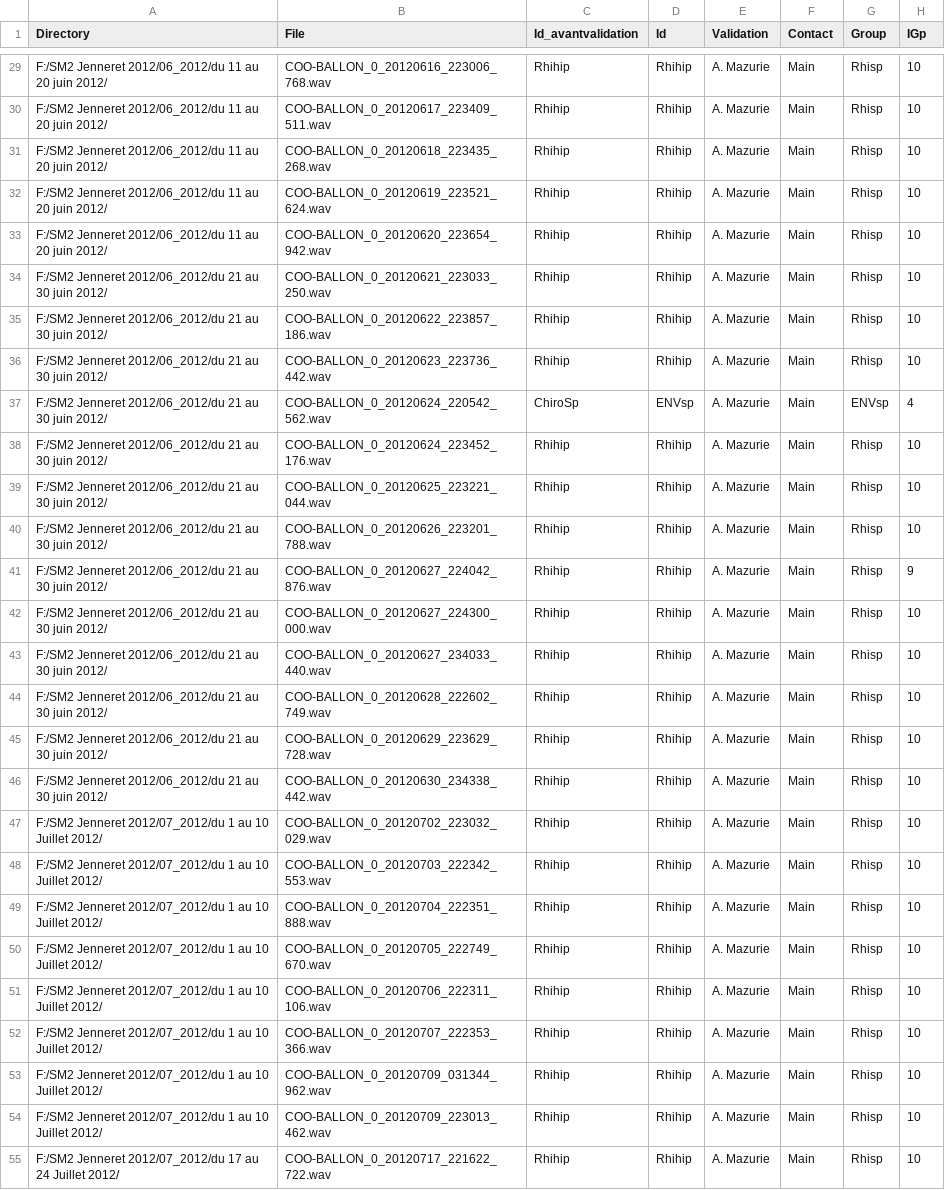
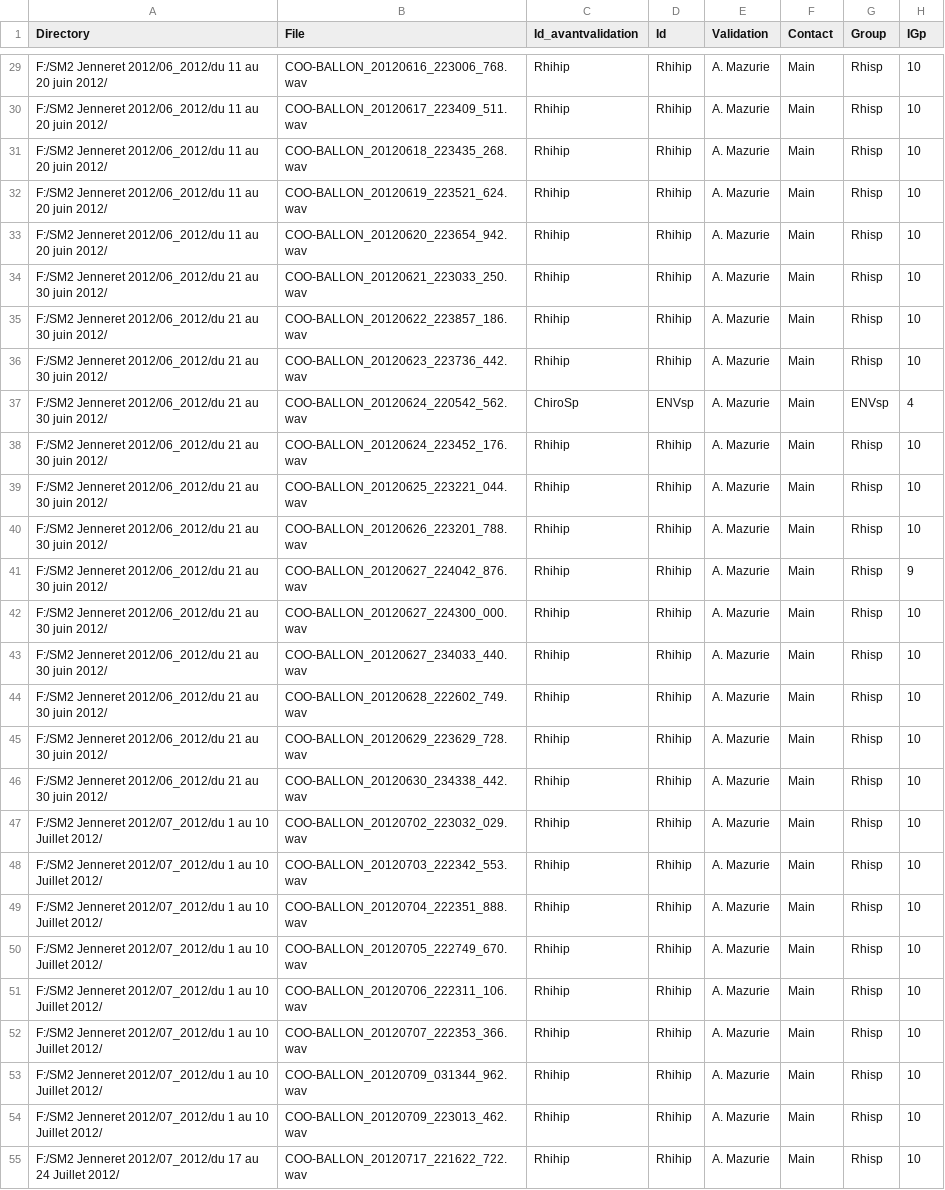
Before and after one commit to FrancoMaxime/batdata, a CSV file: result/result_JenneretTOUT.csv, drawn as a sheet; only a part is shown, gaps mark what is left out; the diff covers the shown part only; the diff names each change by its address in the sheet, - before the commit and + after, or states it on an @@ line.

```diff
--- a/result/result_JenneretTOUT.csv
+++ b/result/result_JenneretTOUT.csv
-B29 (File): COO-BALLON_0_20120616_223006_768.wav
+B29 (File): COO-BALLON_20120616_223006_768.wav
-B30 (File): COO-BALLON_0_20120617_223409_511.wav
+B30 (File): COO-BALLON_20120617_223409_511.wav
-B31 (File): COO-BALLON_0_20120618_223435_268.wav
+B31 (File): COO-BALLON_20120618_223435_268.wav
-B32 (File): COO-BALLON_0_20120619_223521_624.wav
+B32 (File): COO-BALLON_20120619_223521_624.wav
-B33 (File): COO-BALLON_0_20120620_223654_942.wav
+B33 (File): COO-BALLON_20120620_223654_942.wav
-B34 (File): COO-BALLON_0_20120621_223033_250.wav
+B34 (File): COO-BALLON_20120621_223033_250.wav
-B35 (File): COO-BALLON_0_20120622_223857_186.wav
+B35 (File): COO-BALLON_20120622_223857_186.wav
-B36 (File): COO-BALLON_0_20120623_223736_442.wav
+B36 (File): COO-BALLON_20120623_223736_442.wav
-B37 (File): COO-BALLON_0_20120624_220542_562.wav
+B37 (File): COO-BALLON_20120624_220542_562.wav
-B38 (File): COO-BALLON_0_20120624_223452_176.wav
+B38 (File): COO-BALLON_20120624_223452_176.wav
-B39 (File): COO-BALLON_0_20120625_223221_044.wav
+B39 (File): COO-BALLON_20120625_223221_044.wav
-B40 (File): COO-BALLON_0_20120626_223201_788.wav
+B40 (File): COO-BALLON_20120626_223201_788.wav
-B41 (File): COO-BALLON_0_20120627_224042_876.wav
+B41 (File): COO-BALLON_20120627_224042_876.wav
-B42 (File): COO-BALLON_0_20120627_224300_000.wav
+B42 (File): COO-BALLON_20120627_224300_000.wav
-B43 (File): COO-BALLON_0_20120627_234033_440.wav
+B43 (File): COO-BALLON_20120627_234033_440.wav
-B44 (File): COO-BALLON_0_20120628_222602_749.wav
+B44 (File): COO-BALLON_20120628_222602_749.wav
-B45 (File): COO-BALLON_0_20120629_223629_728.wav
+B45 (File): COO-BALLON_20120629_223629_728.wav
-B46 (File): COO-BALLON_0_20120630_234338_442.wav
+B46 (File): COO-BALLON_20120630_234338_442.wav
-B47 (File): COO-BALLON_0_20120702_223032_029.wav
+B47 (File): COO-BALLON_20120702_223032_029.wav
-B48 (File): COO-BALLON_0_20120703_222342_553.wav
+B48 (File): COO-BALLON_20120703_222342_553.wav
-B49 (File): COO-BALLON_0_20120704_222351_888.wav
+B49 (File): COO-BALLON_20120704_222351_888.wav
-B50 (File): COO-BALLON_0_20120705_222749_670.wav
+B50 (File): COO-BALLON_20120705_222749_670.wav
-B51 (File): COO-BALLON_0_20120706_222311_106.wav
+B51 (File): COO-BALLON_20120706_222311_106.wav
-B52 (File): COO-BALLON_0_20120707_222353_366.wav
+B52 (File): COO-BALLON_20120707_222353_366.wav
-B53 (File): COO-BALLON_0_20120709_031344_962.wav
+B53 (File): COO-BALLON_20120709_031344_962.wav
-B54 (File): COO-BALLON_0_20120709_223013_462.wav
+B54 (File): COO-BALLON_20120709_223013_462.wav
-B55 (File): COO-BALLON_0_20120717_221622_722.wav
+B55 (File): COO-BALLON_20120717_221622_722.wav
```
Also changed, not shown: 72 edited cells elsewhere in this file.
